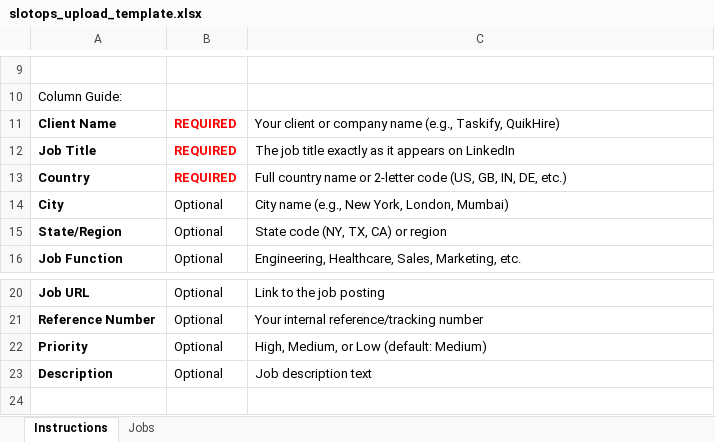
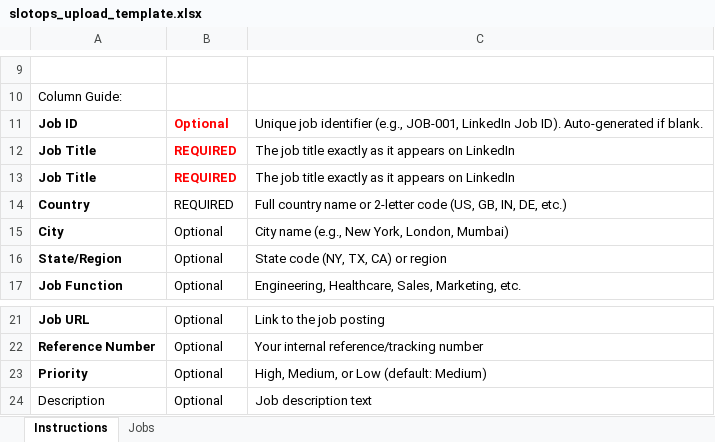
Before and after one commit to shubhamsingh-cell/media-plan-generator, an Excel workbook: data/slotops_upload_template.xlsx, sheet Instructions, drawn as a sheet; only a part is shown, gaps mark what is left out; values as stored, in another font and other column widths than the file's, no borders; removed rows and columns are numbered as before the commit, all else as after; the diff names each change by its address in the sheet, - before the commit and + after, or states it on an @@ line.

```diff
--- a/data/slotops_upload_template.xlsx (sheet Instructions)
+++ b/data/slotops_upload_template.xlsx (sheet Instructions)
-row 11: Client Name | REQUIRED | Your client or company name (e.g., Taskify, QuikHire)
+row 11: Job ID | Optional | Unique job identifier (e.g., JOB-001, LinkedIn Job ID). Auto-generated if blank.
+row 12: Job Title | REQUIRED | The job title exactly as it appears on LinkedIn
@@ B14 bold: on → off, text colour: #FF0000 → black @@
-A24 bold: on
+A24 bold: off
```
Also changed, not shown: sheet Jobs, 1 other file.
